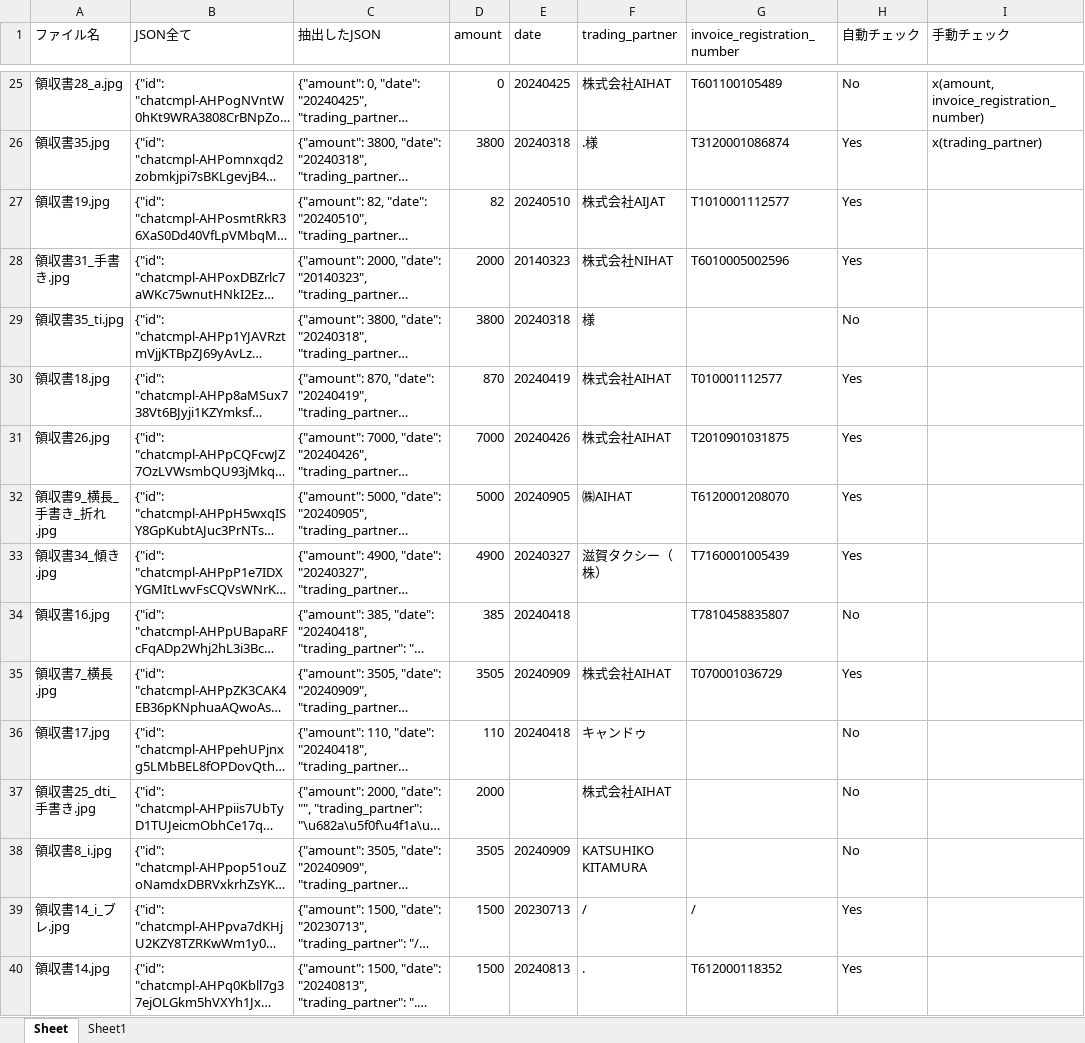
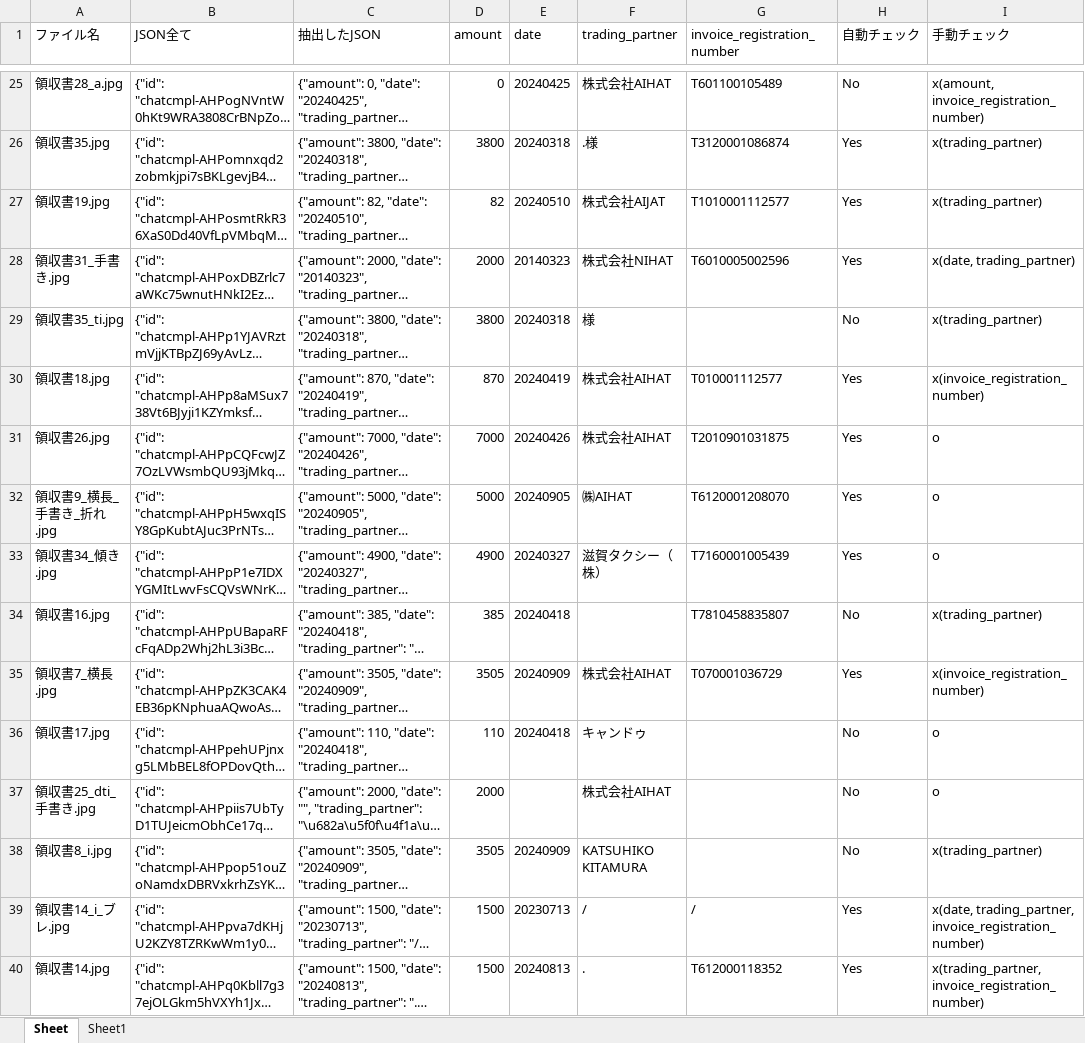
Before and after one commit to aihat9161/ocr_for_gripglobe, an Excel workbook: 保存/output_results.xlsx, sheet Sheet, drawn as a sheet; only a part is shown, gaps mark what is left out; long unchanged cells end in …; values as stored, in another font and other column widths than the file's, no borders; the diff covers the shown part only; the diff names each change by its address in the sheet, - before the commit and + after, or states it on an @@ line.

```diff
--- a/保存/output_results.xlsx (sheet Sheet)
+++ b/保存/output_results.xlsx (sheet Sheet)
-I27 (手動チェック): (empty)
+I27 (手動チェック): x(trading_partner)
-I28 (手動チェック): (empty)
+I28 (手動チェック): x(date, trading_partner)
-I29 (手動チェック): (empty)
+I29 (手動チェック): x(trading_partner)
-I30 (手動チェック): (empty)
+I30 (手動チェック): x(invoice_registration_number)
-I31:I33 (手動チェック): (empty)
+I31:I33 (手動チェック): o
-I34 (手動チェック): (empty)
+I34 (手動チェック): x(trading_partner)
-I35 (手動チェック): (empty)
+I35 (手動チェック): x(invoice_registration_number)
-I36:I37 (手動チェック): (empty)
+I36:I37 (手動チェック): o
-I38 (手動チェック): (empty)
+I38 (手動チェック): x(trading_partner)
-I39 (手動チェック): (empty)
+I39 (手動チェック): x(date, trading_partner, invoice_registration_number)
-I40 (手動チェック): (empty)
+I40 (手動チェック): x(trading_partner, invoice_registration_number)
```
Also changed, not shown: 28 edited cells elsewhere in this sheet, 49 other files.
